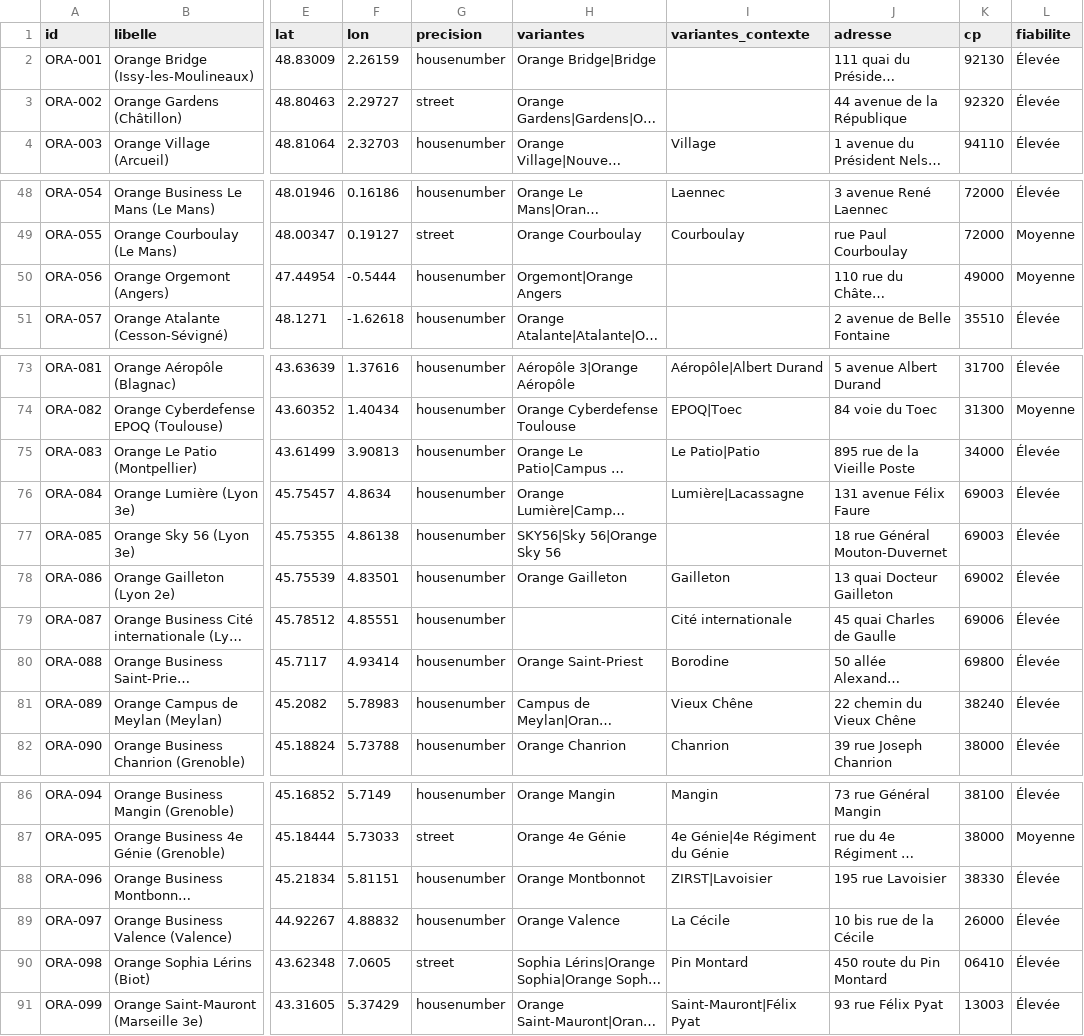
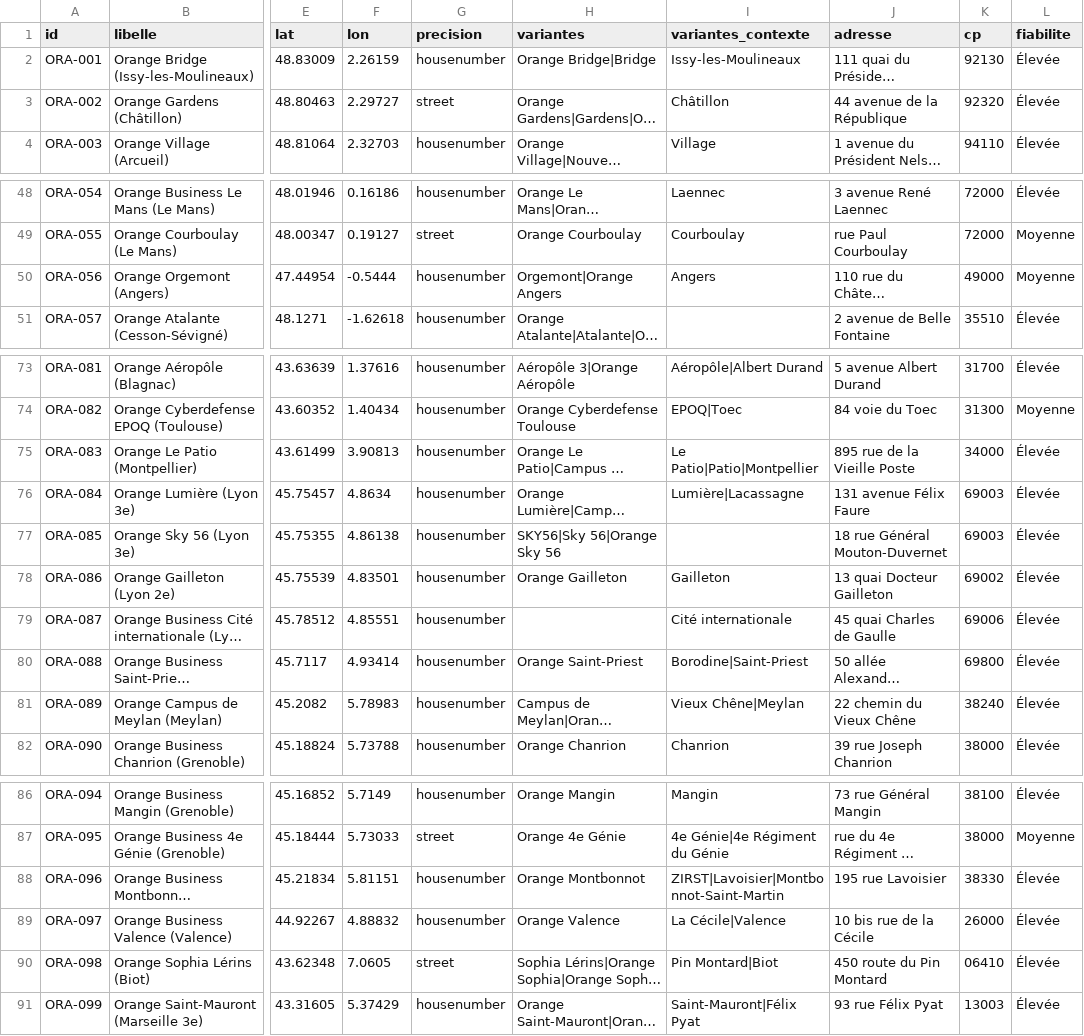
Before and after one commit to cfetest/agenda-cfecgc, a CSV file: lieux-orange.csv, drawn as a sheet; only a part is shown, gaps mark what is left out; long unchanged cells end in …; the diff covers the shown part only; the diff names each change by its address in the sheet, - before the commit and + after, or states it on an @@ line.

```diff
--- a/lieux-orange.csv
+++ b/lieux-orange.csv
-I2 (variantes_contexte): (empty)
+I2 (variantes_contexte): Issy-les-Moulineaux
-I3 (variantes_contexte): (empty)
+I3 (variantes_contexte): Châtillon
-I50 (variantes_contexte): (empty)
+I50 (variantes_contexte): Angers
-I75 (variantes_contexte): Le Patio|Patio
+I75 (variantes_contexte): Le Patio|Patio|Montpellier
-I80 (variantes_contexte): Borodine
+I80 (variantes_contexte): Borodine|Saint-Priest
-I81 (variantes_contexte): Vieux Chêne
+I81 (variantes_contexte): Vieux Chêne|Meylan
-I88 (variantes_contexte): ZIRST|Lavoisier
+I88 (variantes_contexte): ZIRST|Lavoisier|Montbonnot-Saint-Martin
-I89 (variantes_contexte): La Cécile
+I89 (variantes_contexte): La Cécile|Valence
-I90 (variantes_contexte): Pin Montard
+I90 (variantes_contexte): Pin Montard|Biot
```
Also changed, not shown: 32 edited cells elsewhere in this file, 2 other files.
